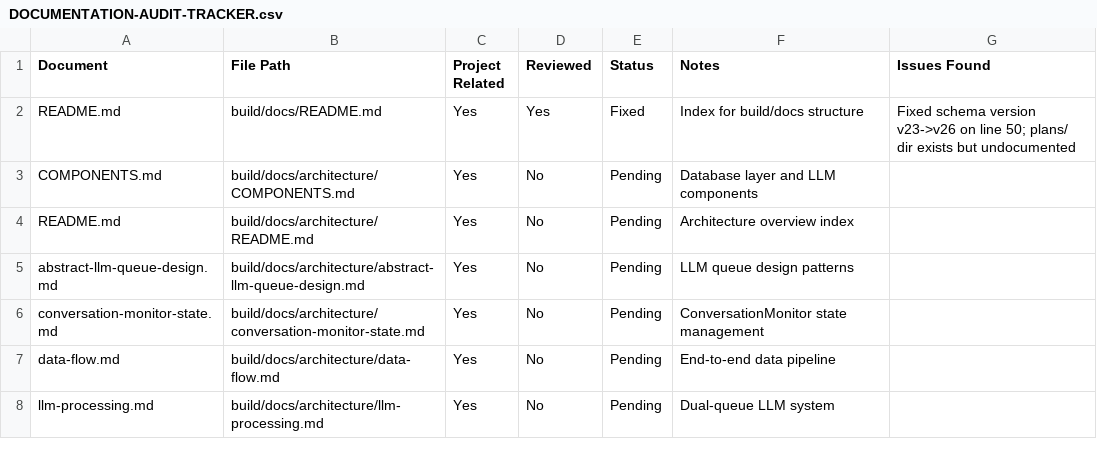
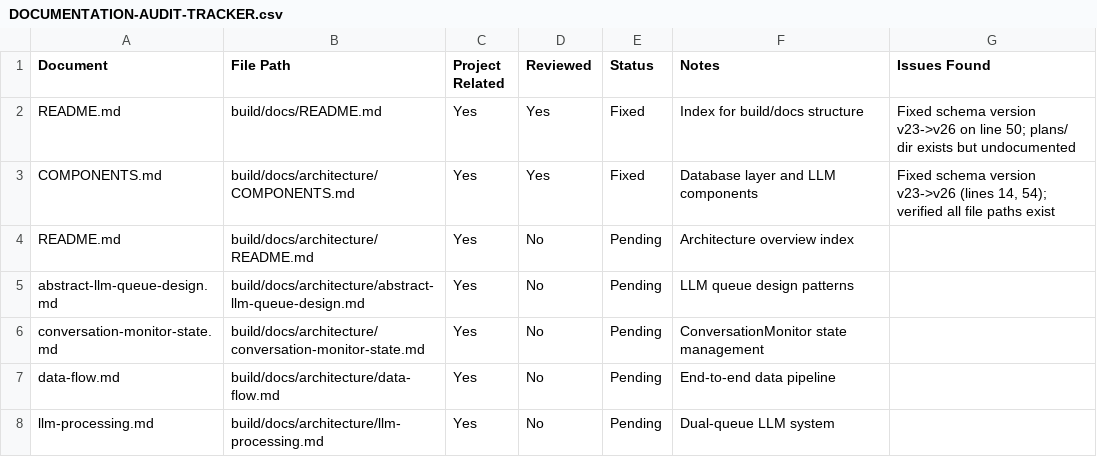
Before and after one commit to PeterPym/contextify, a CSV file: build/notes/DOCUMENTATION-AUDIT-TRACKER.csv, drawn as a sheet; only a part is shown.

```diff
--- a/build/notes/DOCUMENTATION-AUDIT-TRACKER.csv
+++ b/build/notes/DOCUMENTATION-AUDIT-TRACKER.csv
@@ -2,3 +2,3 @@ Document,File Path,Project Related,Reviewed,Status,Notes,Issues Found
 README.md,build/docs/README.md,Yes,Yes,Fixed,"Index for build/docs structure","Fixed schema version v23->v26 on line 50; plans/ dir exists but undocumented"
-COMPONENTS.md,build/docs/architecture/COMPONENTS.md,Yes,No,Pending,"Database layer and LLM components",
+COMPONENTS.md,build/docs/architecture/COMPONENTS.md,Yes,Yes,Fixed,"Database layer and LLM components","Fixed schema version v23->v26 (lines 14, 54); verified all file paths exist"
 README.md,build/docs/architecture/README.md,Yes,No,Pending,"Architecture overview index",
```
